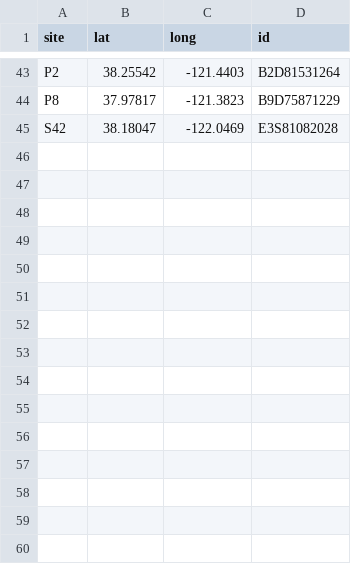
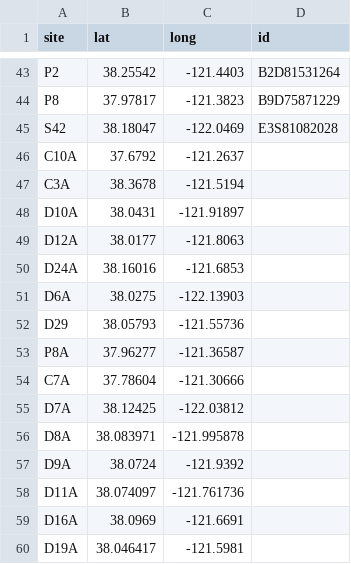
Before and after one commit to sbashevkin/Delta-Smelt-conditions-report, a CSV file: Data/wq_stations.csv, drawn as a sheet; only a part is shown, gaps mark what is left out; the diff names each change by its address in the sheet, - before the commit and + after, or states it on an @@ line.

Commit message:
Added more variables and data, updated graphs to monthly averages

```diff
--- a/Data/wq_stations.csv
+++ b/Data/wq_stations.csv
+row 46: C10A | 37.6792 | -121.2637
+row 47: C3A | 38.3678 | -121.5194
+row 48: D10A | 38.0431 | -121.91897
+row 49: D12A | 38.0177 | -121.8063
+row 50: D24A | 38.16016 | -121.6853
+row 51: D6A | 38.0275 | -122.13903
+row 52: D29 | 38.05793 | -121.55736
+row 53: P8A | 37.96277 | -121.36587
+row 54: C7A | 37.78604 | -121.30666
+row 55: D7A | 38.12425 | -122.03812
+row 56: D8A | 38.083971 | -121.995878
+row 57: D9A | 38.0724 | -121.9392
+row 58: D11A | 38.074097 | -121.761736
+row 59: D16A | 38.0969 | -121.6691
+row 60: D19A | 38.046417 | -121.5981
```
Also changed, not shown: 17 other files.
